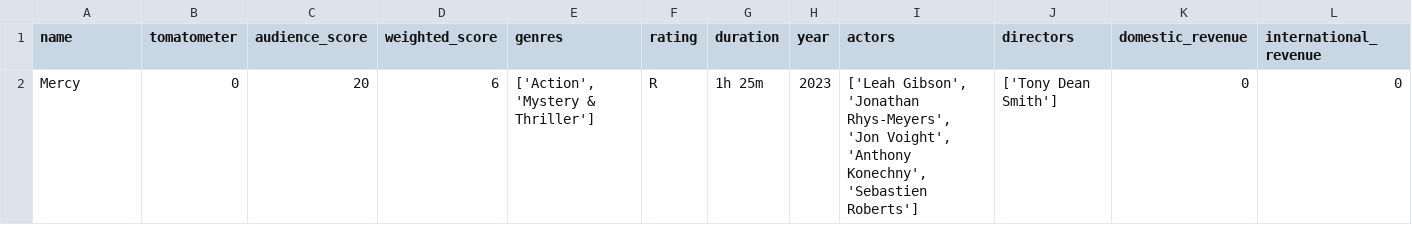
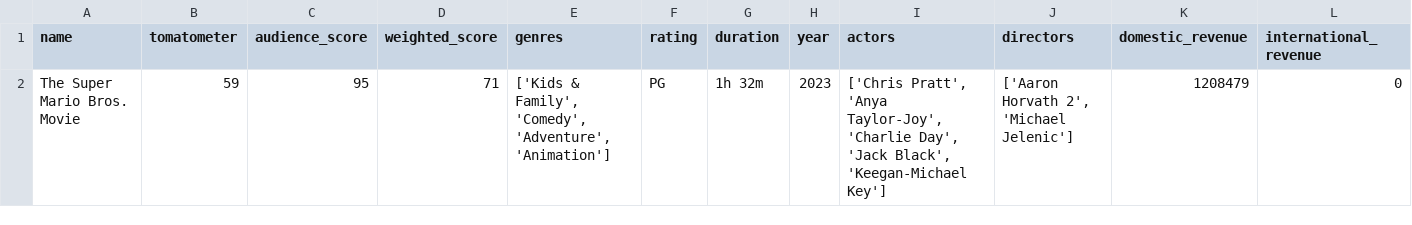
Before and after one commit to Dev-Kalavadia/CSS-Final-Project, a CSV file: Data/Final/output_movies_data_hassan.csv, drawn as a sheet; only a part is shown; removed rows and columns are numbered as before the commit, all else as after; rows hold the shown columns only; the diff names each change by its address in the sheet, - before the commit and + after, or states it on an @@ line.

Commit message:
final push- updated box office and data with diversity

```diff
--- a/Data/Final/output_movies_data_hassan.csv
+++ b/Data/Final/output_movies_data_hassan.csv
-row 2: Mercy | 0 | 20 | 6 | ['Action', 'Mystery & Thriller'] | R | 1h 25m | 2023 | ['Leah Gibson', 'Jonathan Rhys-Meyers', 'Jon Voight', 'Anthony Konechny', 'Sebastien Roberts'] | ['Tony Dean Smith'] | 0 | 0
+row 2: The Super Mario Bros. Movie | 59 | 95 | 71 | ['Kids & Family', 'Comedy', 'Adventure', 'Animation'] | PG | 1h 32m | 2023 | ['Chris Pratt', 'Anya Taylor-Joy', 'Charlie Day', 'Jack Black', 'Keegan-Michael Key'] | ['Aaron Horvath 2', 'Michael Jelenic'] | 1208479 | 0
```
Also changed, not shown: 16 other files.
